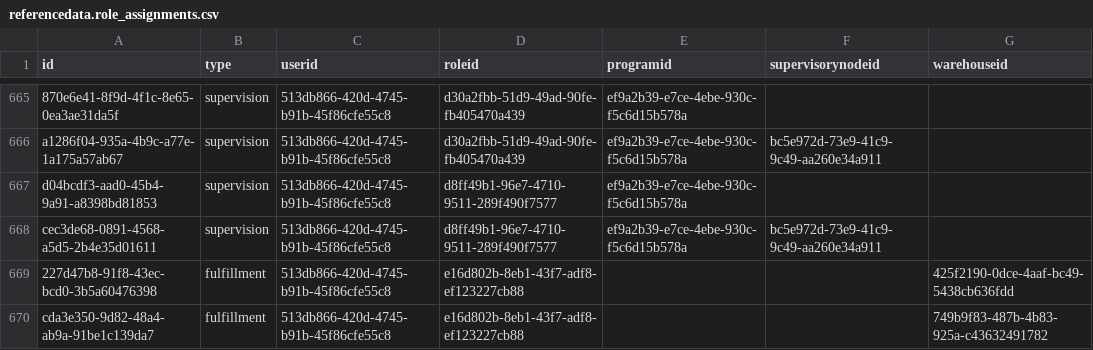
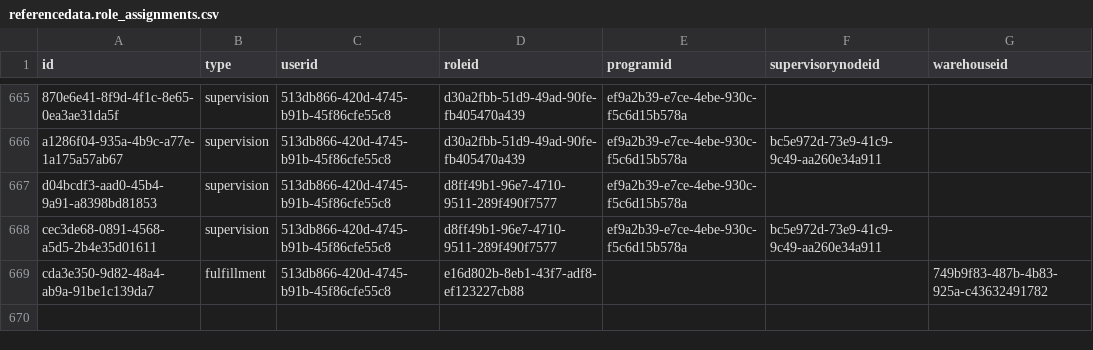
Before and after one commit to OpenLMIS/openlmis-referencedata, a CSV file: src/main/resources/db/demo-data/referencedata.role_assignments.csv, drawn as a sheet; only a part is shown, gaps mark what is left out; the diff names each change by its address in the sheet, - before the commit and + after, or states it on an @@ line.

Commit message:
OLMIS-5622: removed incorrect role assignment

```diff
--- a/src/main/resources/db/demo-data/referencedata.role_assignments.csv
+++ b/src/main/resources/db/demo-data/referencedata.role_assignments.csv
-row 669: 227d47b8-91f8-43ec-bcd0-3b5a60476398 | fulfillment | 513db866-420d-4745-b91b-45f86cfe55c8 | e16d802b-8eb1-43f7-adf8-ef123227cb88 |  |  | 425f2190-0dce-4aaf-bc49-5438cb636fdd
```
